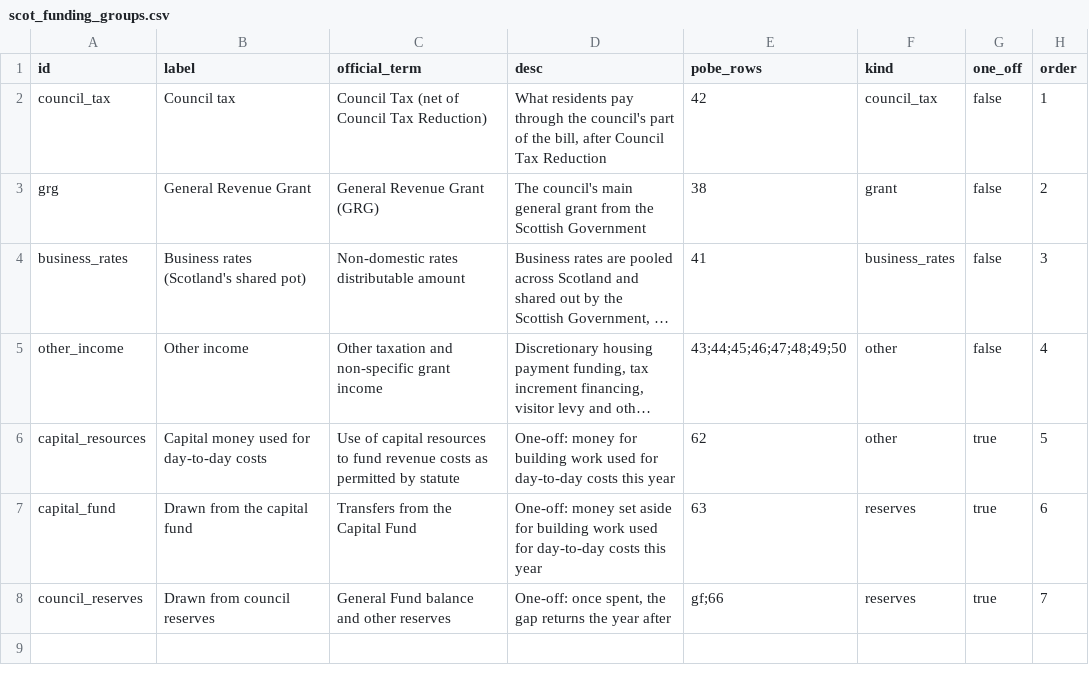
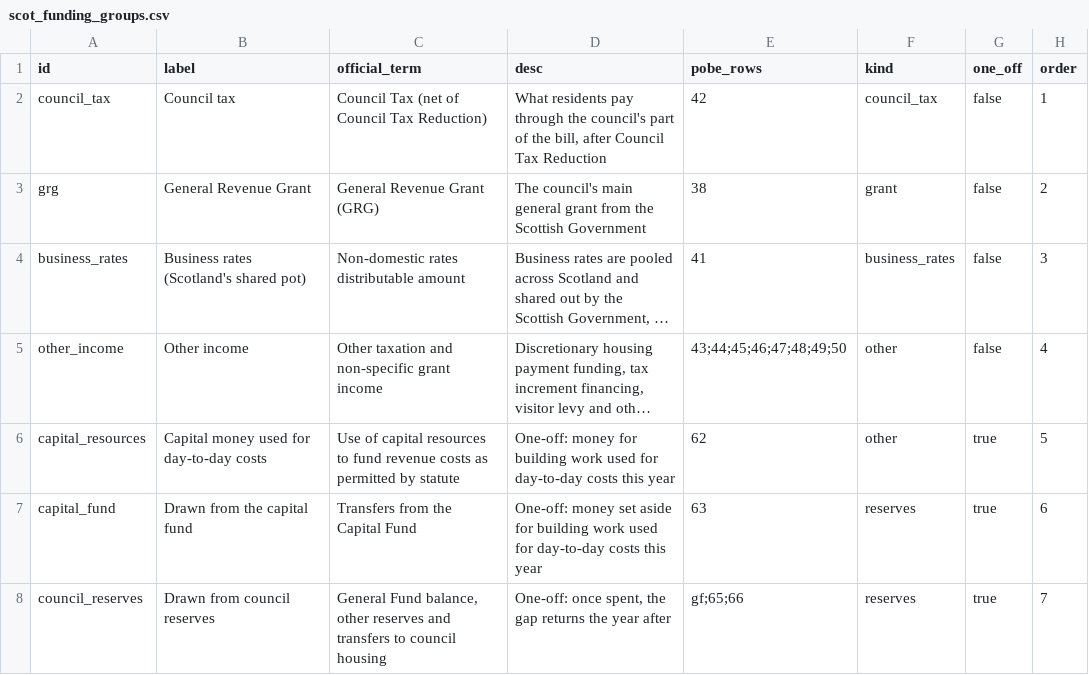
Before and after one commit to xternal/borough-ledger, a CSV file: data/manual/scot_funding_groups.csv, drawn as a sheet; long unchanged cells end in ….

```diff
--- a/data/manual/scot_funding_groups.csv
+++ b/data/manual/scot_funding_groups.csv
@@ -7,2 +7,2 @@ capital_resources,Capital money used for day-to-day costs,Use of capital resourc
 capital_fund,Drawn from the capital fund,Transfers from the Capital Fund,One-off: money set aside for building work used for day-to-day costs this year,63,reserves,true,6
-council_reserves,Drawn from council reserves,General Fund balance and other reserves,"One-off: once spent, the gap returns the year after",gf;66,reserves,true,7
+council_reserves,Drawn from council reserves,"General Fund balance, other reserves and transfers to council housing","One-off: once spent, the gap returns the year after",gf;65;66,reserves,true,7
```
Also changed, not shown: data/manual/scot_service_groups.csv, 28 other files.
